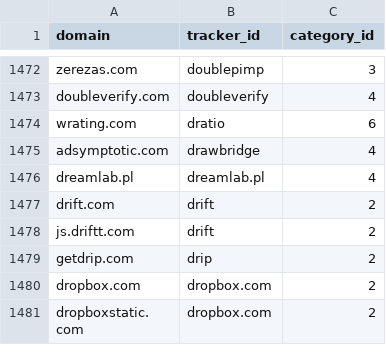
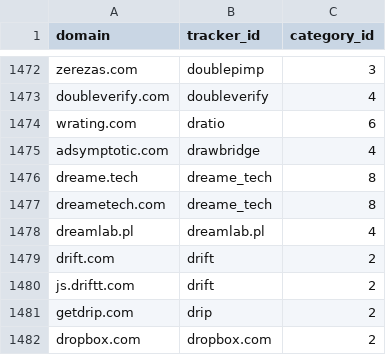
Before and after one commit to AdguardTeam/companiesdb, a CSV file: dist/trackers.csv, drawn as a sheet; only a part is shown, gaps mark what is left out; the shorter side is filled out with more unchanged rows; the diff names each change by its address in the sheet, - before the commit and + after, or states it on an @@ line.

```diff
--- a/dist/trackers.csv
+++ b/dist/trackers.csv
+row 1476: dreame.tech | dreame_tech | 8
+row 1477: dreametech.com | dreame_tech | 8
```
Also changed, not shown: 3 other files.
